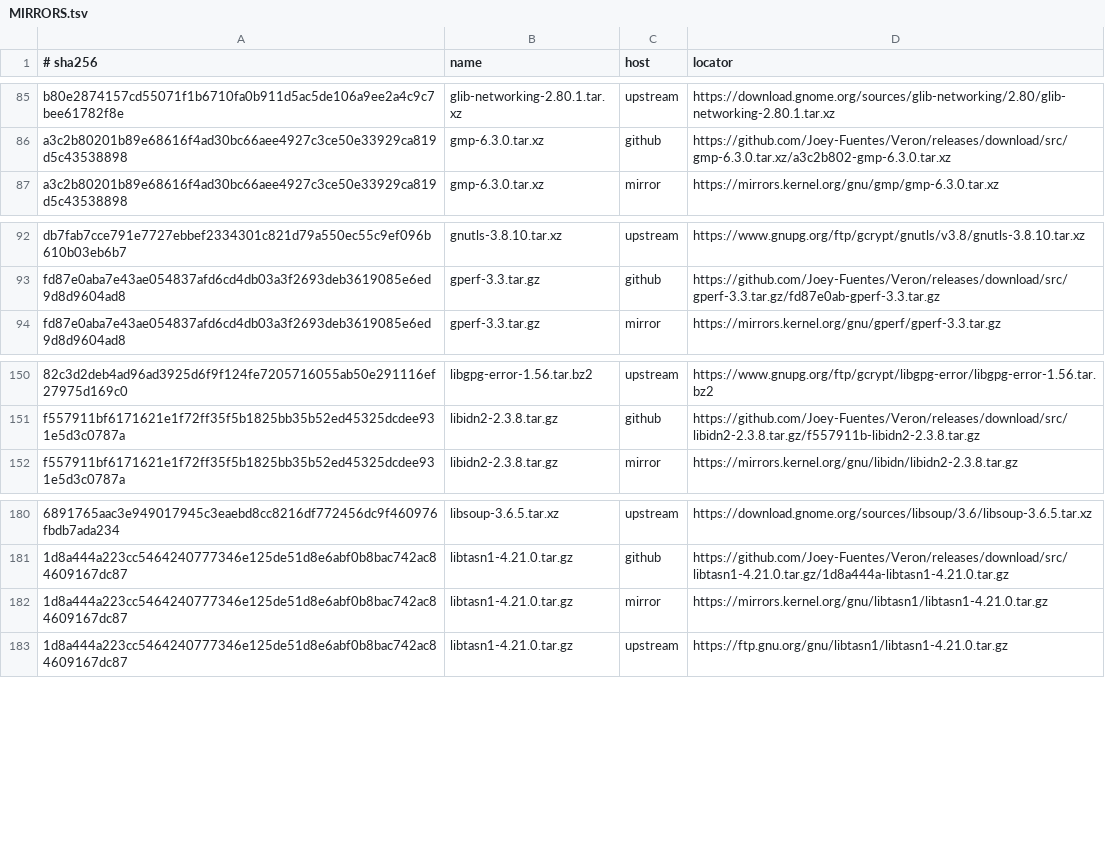
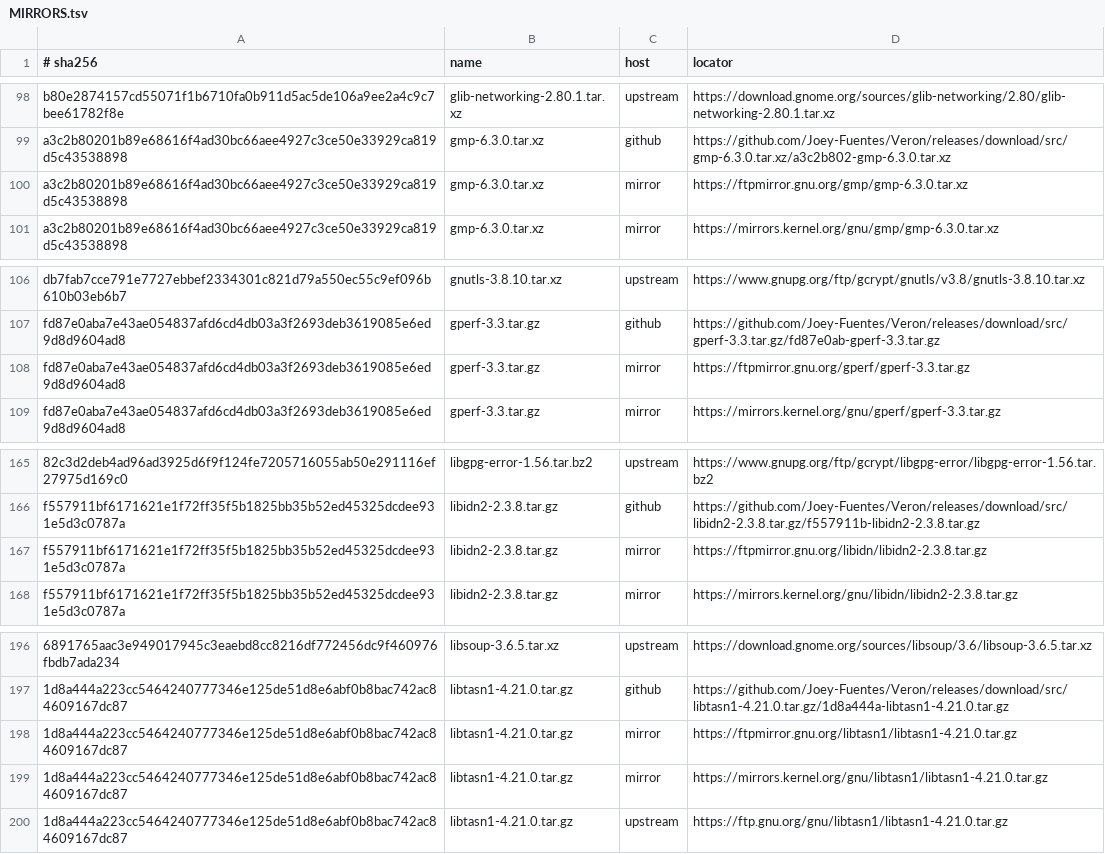
Before and after one commit to Joey-Fuentes/Veron, a TSV file: sources/MIRRORS.tsv, drawn as a sheet; only a part is shown, gaps mark what is left out; the diff covers the shown part only; the diff names each change by its address in the sheet, - before the commit and + after, or states it on an @@ line.

```diff
--- a/sources/MIRRORS.tsv
+++ b/sources/MIRRORS.tsv
+row 100: a3c2b80201b89e68616f4ad30bc66aee4927c3ce50e33929ca819d5c43538898 | gmp-6.3.0.tar.xz | mirror | https://ftpmirror.gnu.org/gmp/gmp-6.3.0.tar.xz
+row 108: fd87e0aba7e43ae054837afd6cd4db03a3f2693deb3619085e6ed9d8d9604ad8 | gperf-3.3.tar.gz | mirror | https://ftpmirror.gnu.org/gperf/gperf-3.3.tar.gz
+row 167: f557911bf6171621e1f72ff35f5b1825bb35b52ed45325dcdee931e5d3c0787a | libidn2-2.3.8.tar.gz | mirror | https://ftpmirror.gnu.org/libidn/libidn2-2.3.8.tar.gz
+row 198: 1d8a444a223cc5464240777346e125de51d8e6abf0b8bac742ac84609167dc87 | libtasn1-4.21.0.tar.gz | mirror | https://ftpmirror.gnu.org/libtasn1/libtasn1-4.21.0.tar.gz
```
Also changed, not shown: 15 added rows elsewhere in this file.
